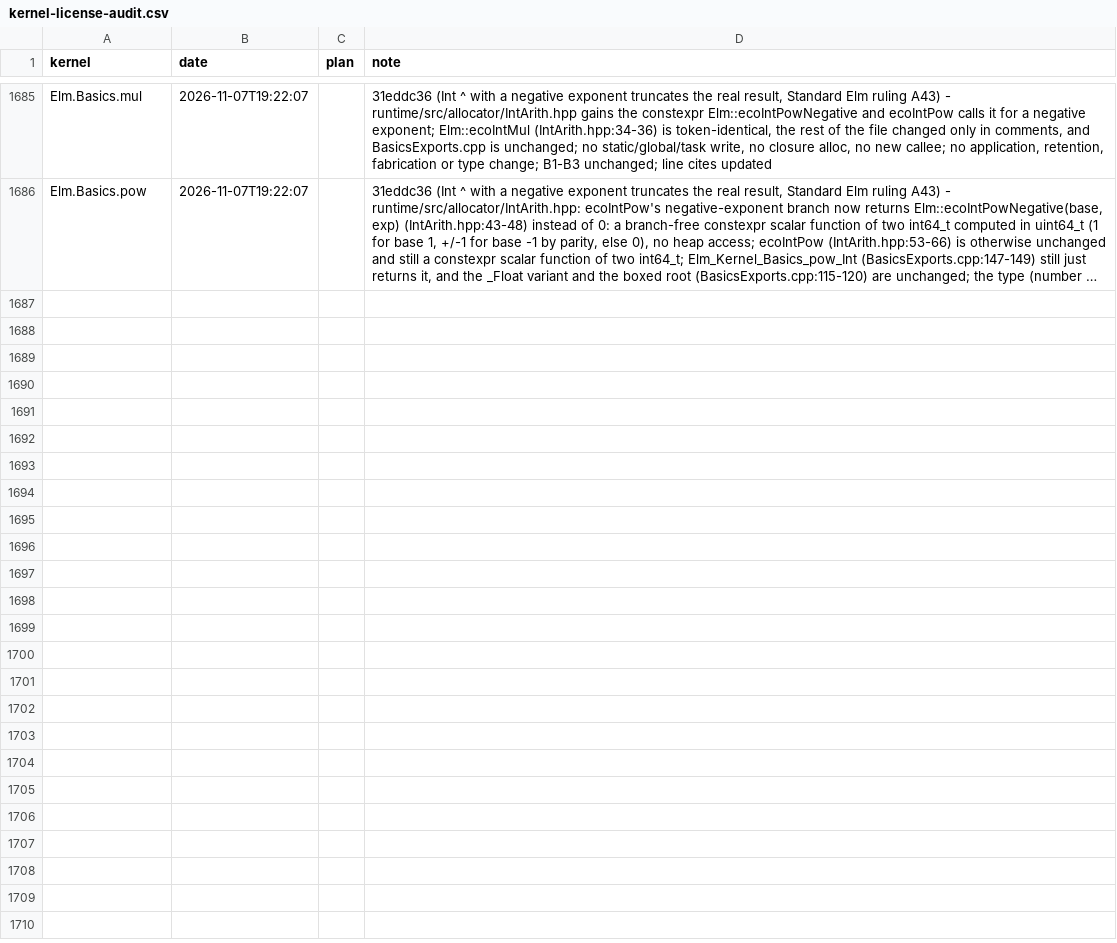
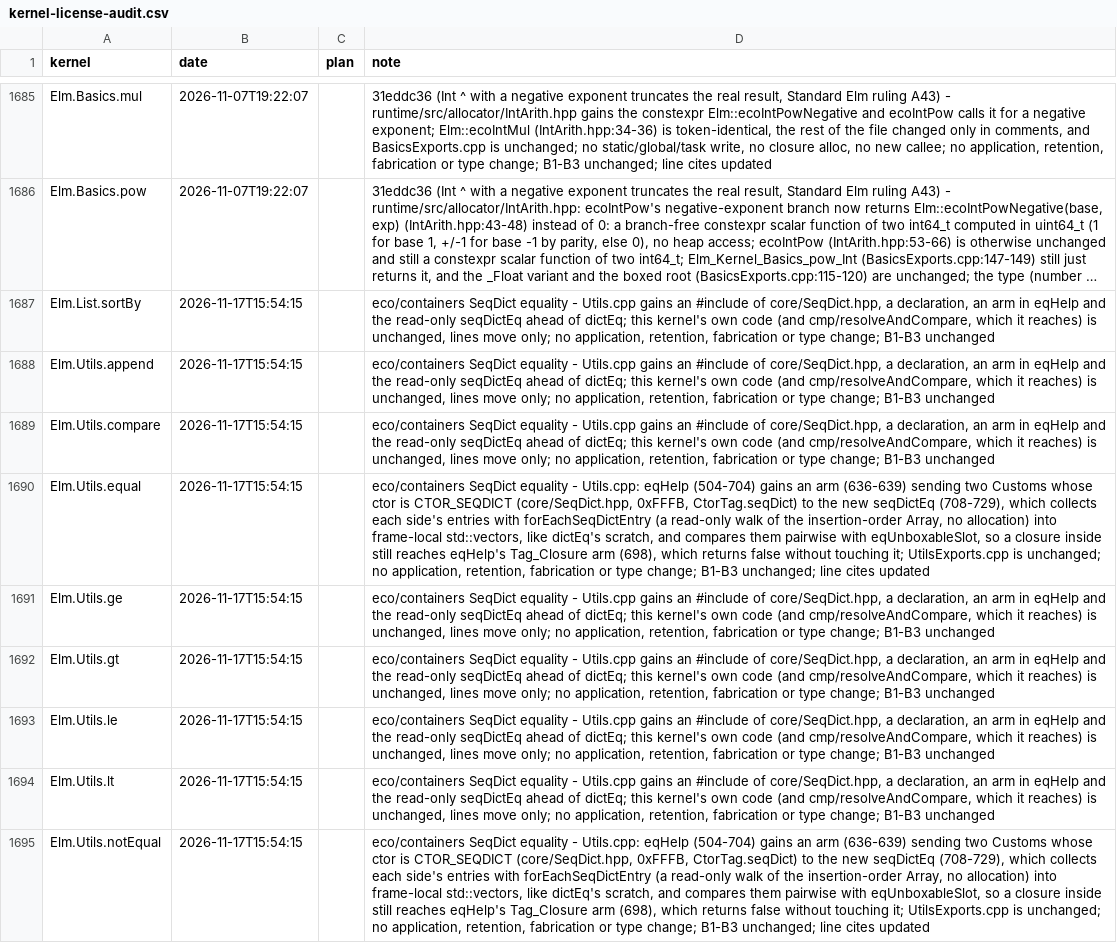
Before and after one commit to eco-lang/eco-compiler, a CSV file: compiler/src/Compiler/Monomorphize/Solver/kernel-license-audit.csv, drawn as a sheet; only a part is shown, gaps mark what is left out; long unchanged cells end in …; the diff names each change by its address in the sheet, - before the commit and + after, or states it on an @@ line.

```diff
--- a/compiler/src/Compiler/Monomorphize/Solver/kernel-license-audit.csv
+++ b/compiler/src/Compiler/Monomorphize/Solver/kernel-license-audit.csv
+row 1687: Elm.List.sortBy | 2026-11-17T15:54:15 |  | eco/containers SeqDict equality - Utils.cpp gains an #include of core/SeqDict.hpp, a declaration, an arm in eqHelp and the read-only seqDictEq ahead of dictEq; this kernel's own code (and cmp/resolveAndCompare, which it reaches) is unchanged, lines move only; no application, retention, fabrication or type change; B1-B3 unchanged
+row 1688: Elm.Utils.append | 2026-11-17T15:54:15 |  | eco/containers SeqDict equality - Utils.cpp gains an #include of core/SeqDict.hpp, a declaration, an arm in eqHelp and the read-only seqDictEq ahead of dictEq; this kernel's own code (and cmp/resolveAndCompare, which it reaches) is unchanged, lines move only; no application, retention, fabrication or type change; B1-B3 unchanged
+row 1689: Elm.Utils.compare | 2026-11-17T15:54:15 |  | eco/containers SeqDict equality - Utils.cpp gains an #include of core/SeqDict.hpp, a declaration, an arm in eqHelp and the read-only seqDictEq ahead of dictEq; this kernel's own code (and cmp/resolveAndCompare, which it reaches) is unchanged, lines move only; no application, retention, fabrication or type change; B1-B3 unchanged
+row 1690: Elm.Utils.equal | 2026-11-17T15:54:15 |  | eco/containers SeqDict equality - Utils.cpp: eqHelp (504-704) gains an arm (636-639) sending two Customs whose ctor is CTOR_SEQDICT (core/SeqDict.hpp, 0xFFFB, CtorTag.seqDict) to the new seqDictEq (708-729), which collects each side's entries with forEachSeqDictEntry (a read-only walk of the insertion-order Array, no allocation) into frame-local std::vectors, like dictEq's scratch, and compares them pairwise with eqUnboxableSlot, so a closure inside still reaches eqHelp's Tag_Closure arm (698), which returns false without touching it; UtilsExports.cpp is unchanged; no application, retention, fabrication or type change; B1-B3 unchanged; line cites updated
+row 1691: Elm.Utils.ge | 2026-11-17T15:54:15 |  | eco/containers SeqDict equality - Utils.cpp gains an #include of core/SeqDict.hpp, a declaration, an arm in eqHelp and the read-only seqDictEq ahead of dictEq; this kernel's own code (and cmp/resolveAndCompare, which it reaches) is unchanged, lines move only; no application, retention, fabrication or type change; B1-B3 unchanged
+row 1692: Elm.Utils.gt | 2026-11-17T15:54:15 |  | eco/containers SeqDict equality - Utils.cpp gains an #include of core/SeqDict.hpp, a declaration, an arm in eqHelp and the read-only seqDictEq ahead of dictEq; this kernel's own code (and cmp/resolveAndCompare, which it reaches) is unchanged, lines move only; no application, retention, fabrication or type change; B1-B3 unchanged
+row 1693: Elm.Utils.le | 2026-11-17T15:54:15 |  | eco/containers SeqDict equality - Utils.cpp gains an #include of core/SeqDict.hpp, a declaration, an arm in eqHelp and the read-only seqDictEq ahead of dictEq; this kernel's own code (and cmp/resolveAndCompare, which it reaches) is unchanged, lines move only; no application, retention, fabrication or type change; B1-B3 unchanged
+row 1694: Elm.Utils.lt | 2026-11-17T15:54:15 |  | eco/containers SeqDict equality - Utils.cpp gains an #include of core/SeqDict.hpp, a declaration, an arm in eqHelp and the read-only seqDictEq ahead of dictEq; this kernel's own code (and cmp/resolveAndCompare, which it reaches) is unchanged, lines move only; no application, retention, fabrication or type change; B1-B3 unchanged
+row 1695: Elm.Utils.notEqual | 2026-11-17T15:54:15 |  | eco/containers SeqDict equality - Utils.cpp: eqHelp (504-704) gains an arm (636-639) sending two Customs whose ctor is CTOR_SEQDICT (core/SeqDict.hpp, 0xFFFB, CtorTag.seqDict) to the new seqDictEq (708-729), which collects each side's entries with forEachSeqDictEntry (a read-only walk of the insertion-order Array, no allocation) into frame-local std::vectors, like dictEq's scratch, and compares them pairwise with eqUnboxableSlot, so a closure inside still reaches eqHelp's Tag_Closure arm (698), which returns false without touching it; UtilsExports.cpp is unchanged; no application, retention, fabrication or type change; B1-B3 unchanged; line cites updated
```
Also changed, not shown: compiler/src/Compiler/Monomorphize/Solver/kernel-license-files.csv, 6 other files.
